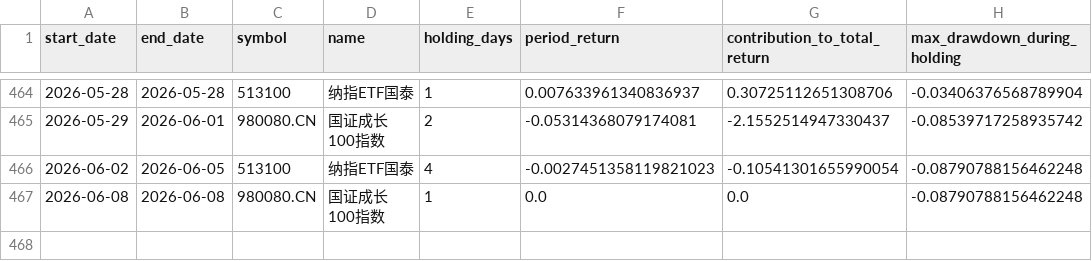
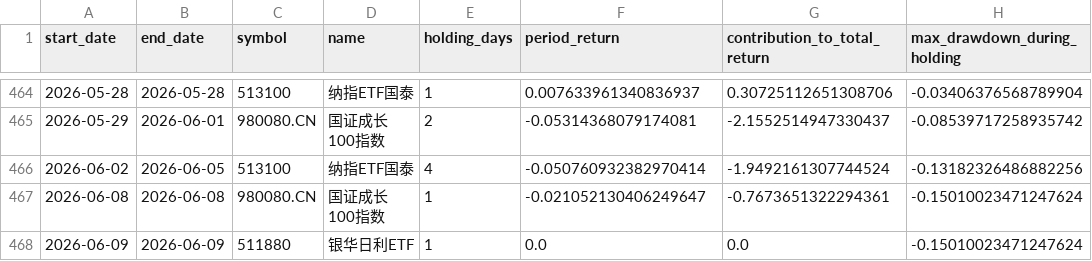
Before and after one commit to fadecat/monitor_drawdown, a CSV file: data_state/etf_rotation_v2_email/latest/backtest/holding_periods.csv, drawn as a sheet; only a part is shown, gaps mark what is left out.

```diff
--- a/data_state/etf_rotation_v2_email/latest/backtest/holding_periods.csv
+++ b/data_state/etf_rotation_v2_email/latest/backtest/holding_periods.csv
@@ -465,3 +465,4 @@
 2026-05-29,2026-06-01,980080.CN,国证成长100指数,2,-0.05314368079174081,-2.1552514947330437,-0.08539717258935742
-2026-06-02,2026-06-05,513100,纳指ETF国泰,4,-0.0027451358119821023,-0.10541301655990054,-0.08790788156462248
-2026-06-08,2026-06-08,980080.CN,国证成长100指数,1,0.0,0.0,-0.08790788156462248
+2026-06-02,2026-06-05,513100,纳指ETF国泰,4,-0.050760932382970414,-1.9492161307744524,-0.13182326486882256
+2026-06-08,2026-06-08,980080.CN,国证成长100指数,1,-0.021052130406249647,-0.7673651322294361,-0.15010023471247624
+2026-06-09,2026-06-09,511880,银华日利ETF,1,0.0,0.0,-0.15010023471247624
```
Also changed, not shown: data_state/etf_rotation_v2_email/latest/backtest/daily_positions.csv, data_state/etf_rotation_v2_email/latest/backtest/symbol_contributions.csv, 22 other files.
